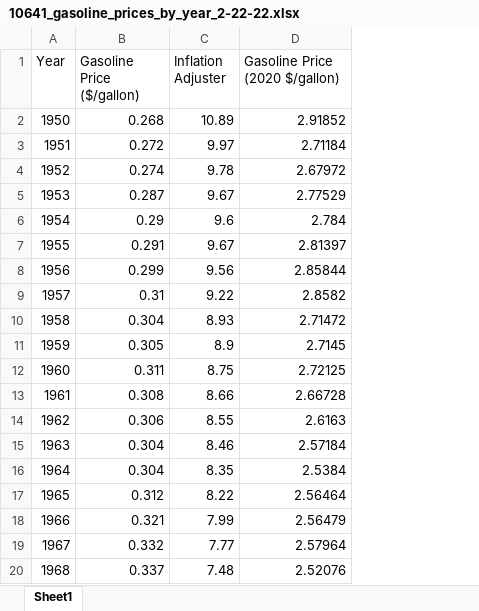
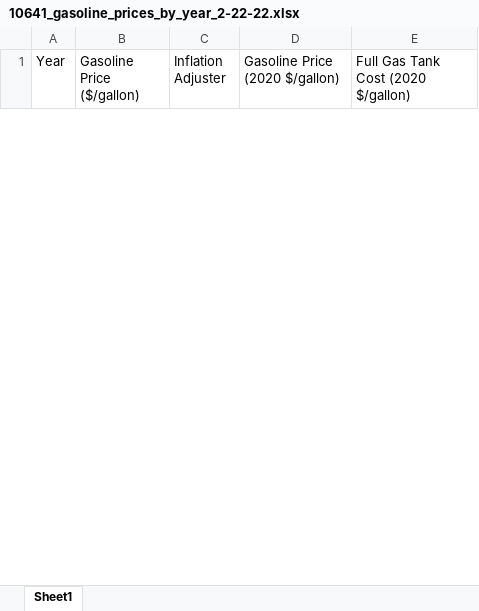
Before and after one commit to GavinSouth/FinanceStreamlitApp, an Excel workbook: Data/10641_gasoline_prices_by_year_2-22-22.xlsx, sheet Sheet1, drawn as a sheet; only a part is shown; values as stored, in another font and other column widths than the file's, no borders; removed rows and columns are numbered as before the commit, all else as after; the diff covers the shown part only; the diff names each change by its address in the sheet, - before the commit and + after, or states it on an @@ line.

```diff
--- a/Data/10641_gasoline_prices_by_year_2-22-22.xlsx (sheet Sheet1)
+++ b/Data/10641_gasoline_prices_by_year_2-22-22.xlsx (sheet Sheet1)
+column E, row 1: Full Gas Tank Cost (2020 $/gallon)
-row 2: 1950 | 0.268 | 10.89 | 2.91852
-row 3: 1951 | 0.272 | 9.97 | 2.71184
-row 4: 1952 | 0.274 | 9.78 | 2.67972
-row 5: 1953 | 0.287 | 9.67 | 2.77529
-row 6: 1954 | 0.29 | 9.6 | 2.784
-row 7: 1955 | 0.291 | 9.67 | 2.81397
-row 8: 1956 | 0.299 | 9.56 | 2.85844
-row 9: 1957 | 0.31 | 9.22 | 2.8582
-row 10: 1958 | 0.304 | 8.93 | 2.71472
-row 11: 1959 | 0.305 | 8.9 | 2.7145
-row 12: 1960 | 0.311 | 8.75 | 2.72125
-row 13: 1961 | 0.308 | 8.66 | 2.66728
-row 14: 1962 | 0.306 | 8.55 | 2.6163
-row 15: 1963 | 0.304 | 8.46 | 2.57184
-row 16: 1964 | 0.304 | 8.35 | 2.5384
-row 17: 1965 | 0.312 | 8.22 | 2.56464
-row 18: 1966 | 0.321 | 7.99 | 2.56479
-row 19: 1967 | 0.332 | 7.77 | 2.57964
-row 20: 1968 | 0.337 | 7.48 | 2.52076
```
Also changed, not shown: 73 added rows and 52 removed rows elsewhere in this sheet, 9 other files.
